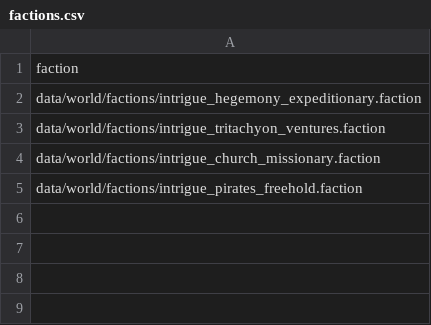
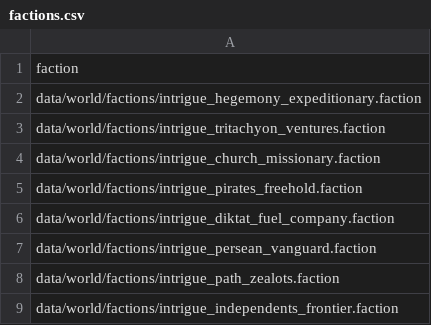
Before and after one commit to spinloki/Intrigue, a CSV file: data/world/factions/factions.csv, drawn as a sheet; the diff names each change by its address in the sheet, - before the commit and + after, or states it on an @@ line.

```diff
--- a/data/world/factions/factions.csv
+++ b/data/world/factions/factions.csv
+row 6: data/world/factions/intrigue_diktat_fuel_company.faction
+row 7: data/world/factions/intrigue_persean_vanguard.faction
+row 8: data/world/factions/intrigue_path_zealots.faction
+row 9: data/world/factions/intrigue_independents_frontier.faction
```
Also changed, not shown: 24 other files.
